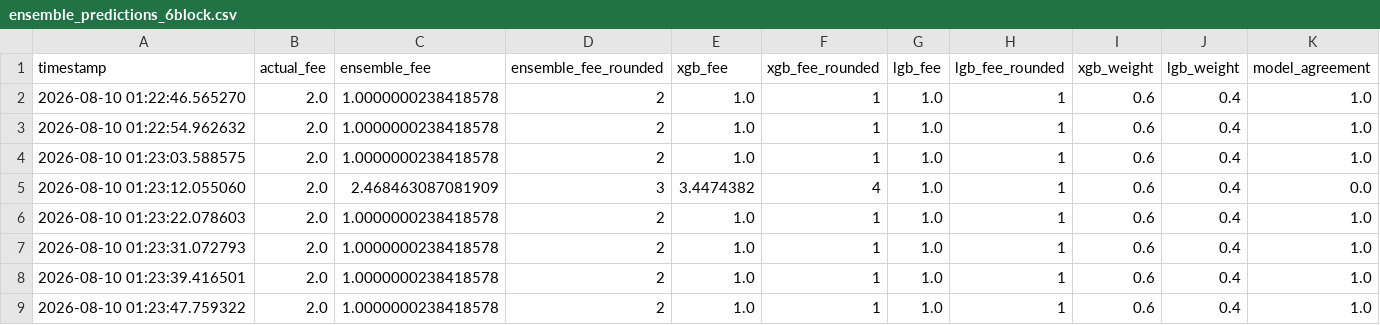
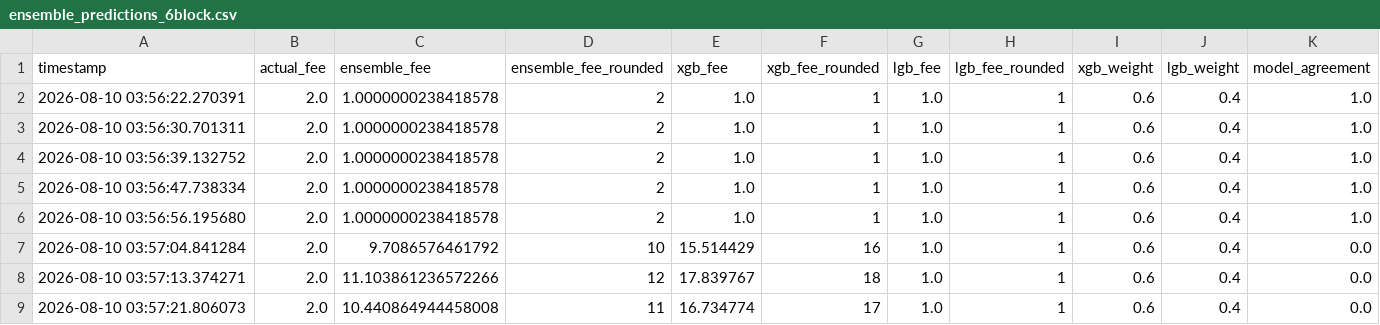
Before and after one commit to CUBOPLUS-BTC/bitcoin-mempool-fee-predictor, a CSV file: models/ensemble_predictions_6block.csv, drawn as a sheet.

```diff
--- a/models/ensemble_predictions_6block.csv
+++ b/models/ensemble_predictions_6block.csv
@@ -1,9 +1,9 @@
 timestamp,actual_fee,ensemble_fee,ensemble_fee_rounded,xgb_fee,xgb_fee_rounded,lgb_fee,lgb_fee_rounded,xgb_weight,lgb_weight,model_agreement
-2026-08-10 01:22:46.565270,2.0,1.0000000238418578,2,1.0,1,1.0,1,0.6,0.4,1.0
-2026-08-10 01:22:54.962632,2.0,1.0000000238418578,2,1.0,1,1.0,1,0.6,0.4,1.0
-2026-08-10 01:23:03.588575,2.0,1.0000000238418578,2,1.0,1,1.0,1,0.6,0.4,1.0
-2026-08-10 01:23:12.055060,2.0,2.468463087081909,3,3.4474382,4,1.0,1,0.6,0.4,0.0
-2026-08-10 01:23:22.078603,2.0,1.0000000238418578,2,1.0,1,1.0,1,0.6,0.4,1.0
-2026-08-10 01:23:31.072793,2.0,1.0000000238418578,2,1.0,1,1.0,1,0.6,0.4,1.0
-2026-08-10 01:23:39.416501,2.0,1.0000000238418578,2,1.0,1,1.0,1,0.6,0.4,1.0
-2026-08-10 01:23:47.759322,2.0,1.0000000238418578,2,1.0,1,1.0,1,0.6,0.4,1.0
+2026-08-10 03:56:22.270391,2.0,1.0000000238418578,2,1.0,1,1.0,1,0.6,0.4,1.0
+2026-08-10 03:56:30.701311,2.0,1.0000000238418578,2,1.0,1,1.0,1,0.6,0.4,1.0
+2026-08-10 03:56:39.132752,2.0,1.0000000238418578,2,1.0,1,1.0,1,0.6,0.4,1.0
+2026-08-10 03:56:47.738334,2.0,1.0000000238418578,2,1.0,1,1.0,1,0.6,0.4,1.0
+2026-08-10 03:56:56.195680,2.0,1.0000000238418578,2,1.0,1,1.0,1,0.6,0.4,1.0
+2026-08-10 03:57:04.841284,2.0,9.7086576461792,10,15.514429,16,1.0,1,0.6,0.4,0.0
+2026-08-10 03:57:13.374271,2.0,11.103861236572266,12,17.839767,18,1.0,1,0.6,0.4,0.0
+2026-08-10 03:57:21.806073,2.0,10.440864944458008,11,16.734774,17,1.0,1,0.6,0.4,0.0
```
Also changed, not shown: models/ensemble_predictions_1block.csv, models/ensemble_predictions_3block.csv, 10 other files.
